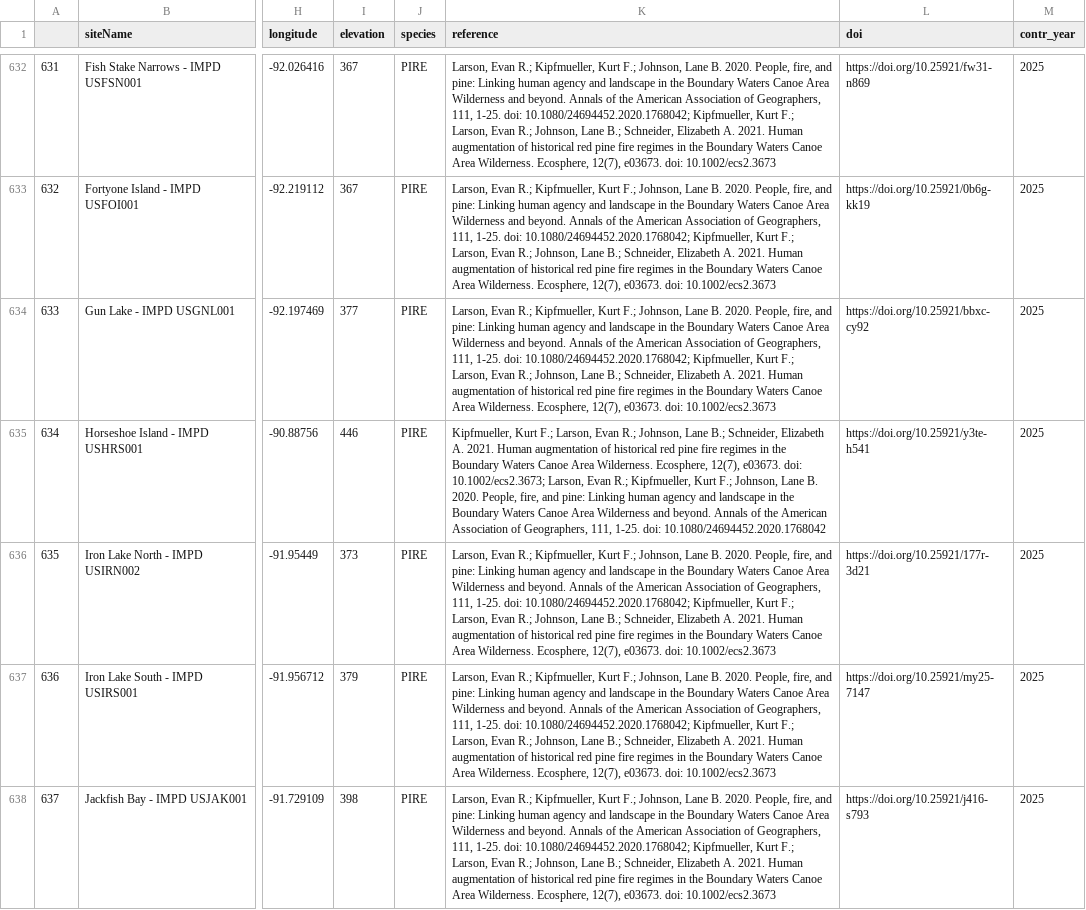
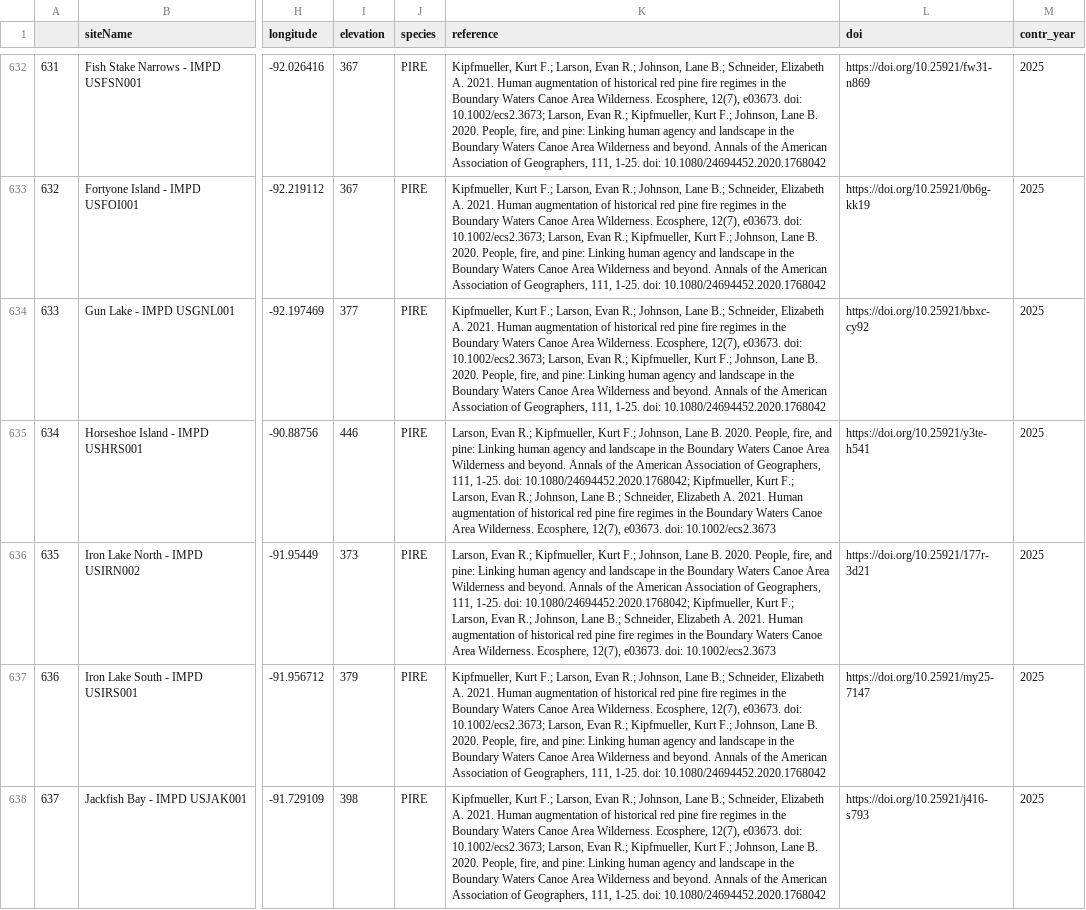
Before and after one commit to chguiterman/scrape-IMPD, a CSV file: data/impd_meta.csv, drawn as a sheet; only a part is shown, gaps mark what is left out; the diff covers the shown part only; the diff names each change by its address in the sheet, - before the commit and + after, or states it on an @@ line.

```diff
--- a/data/impd_meta.csv
+++ b/data/impd_meta.csv
-K632:K634 (reference): Larson, Evan R.; Kipfmueller, Kurt F.; Johnson, Lane B. 2020. People, fire, and pine: Linking human agency and landscape in the Boundary Waters Canoe Area Wilderness and beyond. Annals of the American Association of Geographers, 111, 1-25. doi: 10.1080/24694452.2020.1768042; Kipfmueller, Kurt F.; Larson, Evan R.; Johnson, Lane B.; Schneider, Elizabeth A. 2021. Human augmentation of historical red pine fire regimes in the Boundary Waters Canoe Area Wilderness. Ecosphere, 12(7), e03673. doi: 10.1002/ecs2.3673
+K632:K634 (reference): Kipfmueller, Kurt F.; Larson, Evan R.; Johnson, Lane B.; Schneider, Elizabeth A. 2021. Human augmentation of historical red pine fire regimes in the Boundary Waters Canoe Area Wilderness. Ecosphere, 12(7), e03673. doi: 10.1002/ecs2.3673; Larson, Evan R.; Kipfmueller, Kurt F.; Johnson, Lane B. 2020. People, fire, and pine: Linking human agency and landscape in the Boundary Waters Canoe Area Wilderness and beyond. Annals of the American Association of Geographers, 111, 1-25. doi: 10.1080/24694452.2020.1768042
-K635 (reference): Kipfmueller, Kurt F.; Larson, Evan R.; Johnson, Lane B.; Schneider, Elizabeth A. 2021. Human augmentation of historical red pine fire regimes in the Boundary Waters Canoe Area Wilderness. Ecosphere, 12(7), e03673. doi: 10.1002/ecs2.3673; Larson, Evan R.; Kipfmueller, Kurt F.; Johnson, Lane B. 2020. People, fire, and pine: Linking human agency and landscape in the Boundary Waters Canoe Area Wilderness and beyond. Annals of the American Association of Geographers, 111, 1-25. doi: 10.1080/24694452.2020.1768042
+K635 (reference): Larson, Evan R.; Kipfmueller, Kurt F.; Johnson, Lane B. 2020. People, fire, and pine: Linking human agency and landscape in the Boundary Waters Canoe Area Wilderness and beyond. Annals of the American Association of Geographers, 111, 1-25. doi: 10.1080/24694452.2020.1768042; Kipfmueller, Kurt F.; Larson, Evan R.; Johnson, Lane B.; Schneider, Elizabeth A. 2021. Human augmentation of historical red pine fire regimes in the Boundary Waters Canoe Area Wilderness. Ecosphere, 12(7), e03673. doi: 10.1002/ecs2.3673
-K637:K638 (reference): Larson, Evan R.; Kipfmueller, Kurt F.; Johnson, Lane B. 2020. People, fire, and pine: Linking human agency and landscape in the Boundary Waters Canoe Area Wilderness and beyond. Annals of the American Association of Geographers, 111, 1-25. doi: 10.1080/24694452.2020.1768042; Kipfmueller, Kurt F.; Larson, Evan R.; Johnson, Lane B.; Schneider, Elizabeth A. 2021. Human augmentation of historical red pine fire regimes in the Boundary Waters Canoe Area Wilderness. Ecosphere, 12(7), e03673. doi: 10.1002/ecs2.3673
+K637:K638 (reference): Kipfmueller, Kurt F.; Larson, Evan R.; Johnson, Lane B.; Schneider, Elizabeth A. 2021. Human augmentation of historical red pine fire regimes in the Boundary Waters Canoe Area Wilderness. Ecosphere, 12(7), e03673. doi: 10.1002/ecs2.3673; Larson, Evan R.; Kipfmueller, Kurt F.; Johnson, Lane B. 2020. People, fire, and pine: Linking human agency and landscape in the Boundary Waters Canoe Area Wilderness and beyond. Annals of the American Association of Geographers, 111, 1-25. doi: 10.1080/24694452.2020.1768042
```
Also changed, not shown: 111 edited cells elsewhere in this file.
